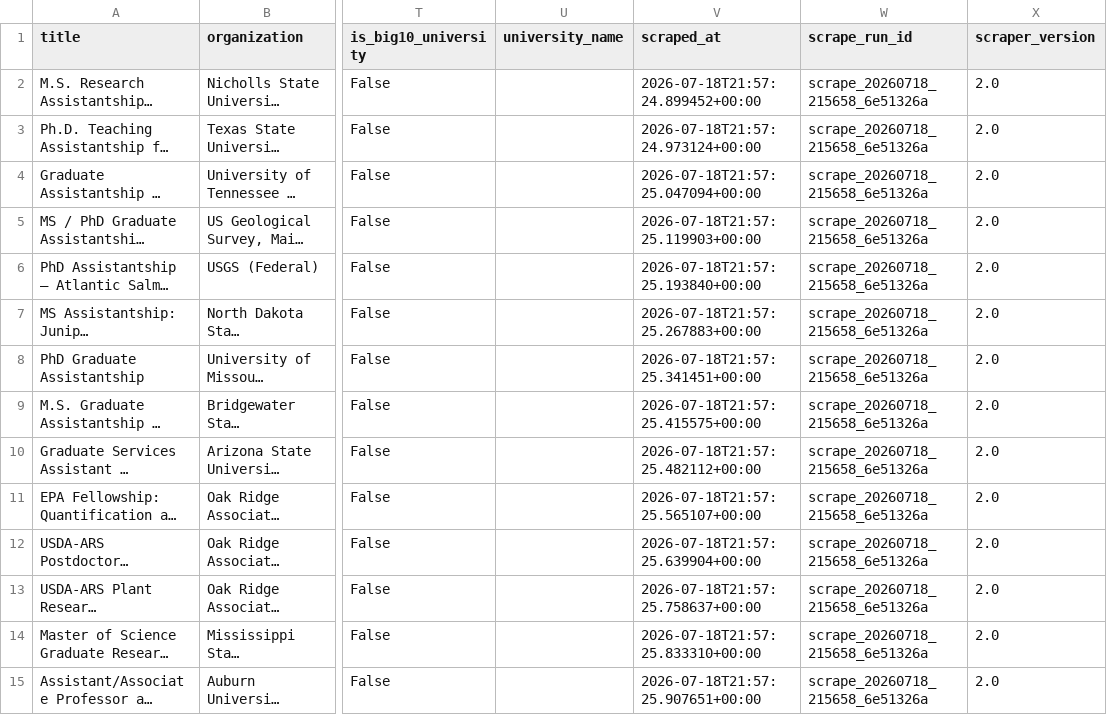
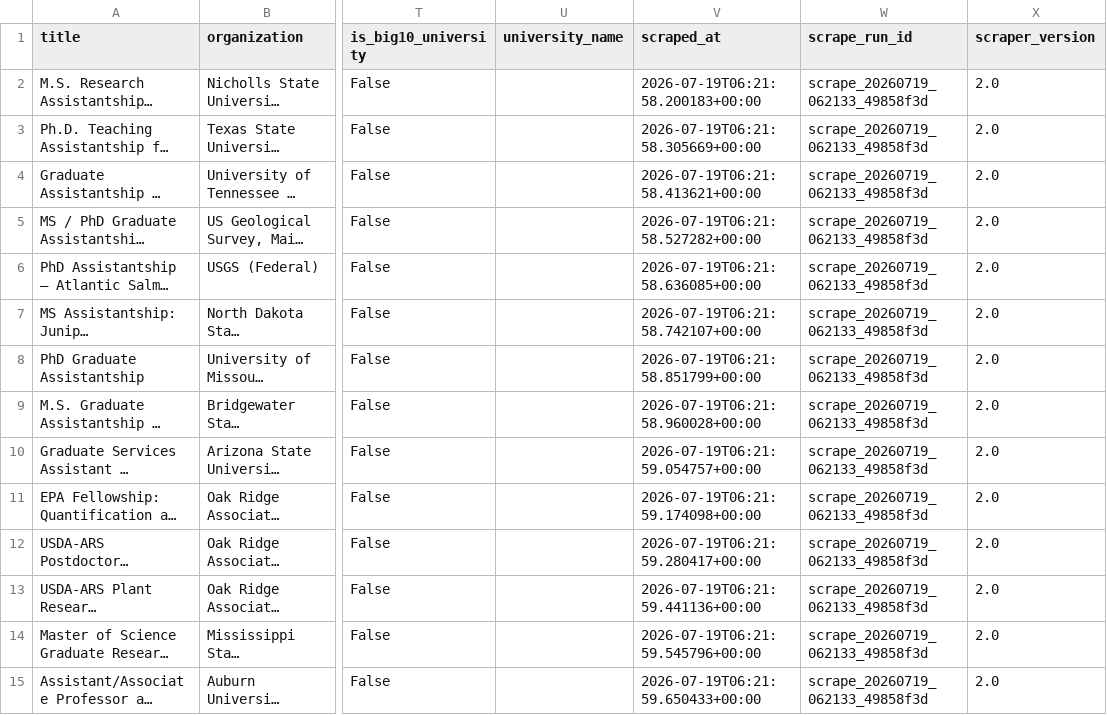
Before and after one commit to chrischizinski/wildlife-grad-dashboard, a CSV file: data/raw/all_positions_detailed.csv, drawn as a sheet; only a part is shown, gaps mark what is left out; long unchanged cells end in …; the diff covers the shown part only; the diff names each change by its address in the sheet, - before the commit and + after, or states it on an @@ line.

```diff
--- a/data/raw/all_positions_detailed.csv
+++ b/data/raw/all_positions_detailed.csv
-V2 (scraped_at): 2026-07-18T21:57:24.899452+00:00
+V2 (scraped_at): 2026-07-19T06:21:58.200183+00:00
-W2:W15 (scrape_run_id): scrape_20260718_215658_6e51326a
+W2:W15 (scrape_run_id): scrape_20260719_062133_49858f3d
-V3 (scraped_at): 2026-07-18T21:57:24.973124+00:00
+V3 (scraped_at): 2026-07-19T06:21:58.305669+00:00
-V4 (scraped_at): 2026-07-18T21:57:25.047094+00:00
+V4 (scraped_at): 2026-07-19T06:21:58.413621+00:00
-V5 (scraped_at): 2026-07-18T21:57:25.119903+00:00
+V5 (scraped_at): 2026-07-19T06:21:58.527282+00:00
-V6 (scraped_at): 2026-07-18T21:57:25.193840+00:00
+V6 (scraped_at): 2026-07-19T06:21:58.636085+00:00
-V7 (scraped_at): 2026-07-18T21:57:25.267883+00:00
+V7 (scraped_at): 2026-07-19T06:21:58.742107+00:00
-V8 (scraped_at): 2026-07-18T21:57:25.341451+00:00
+V8 (scraped_at): 2026-07-19T06:21:58.851799+00:00
-V9 (scraped_at): 2026-07-18T21:57:25.415575+00:00
+V9 (scraped_at): 2026-07-19T06:21:58.960028+00:00
-V10 (scraped_at): 2026-07-18T21:57:25.482112+00:00
+V10 (scraped_at): 2026-07-19T06:21:59.054757+00:00
-V11 (scraped_at): 2026-07-18T21:57:25.565107+00:00
+V11 (scraped_at): 2026-07-19T06:21:59.174098+00:00
-V12 (scraped_at): 2026-07-18T21:57:25.639904+00:00
+V12 (scraped_at): 2026-07-19T06:21:59.280417+00:00
-V13 (scraped_at): 2026-07-18T21:57:25.758637+00:00
+V13 (scraped_at): 2026-07-19T06:21:59.441136+00:00
-V14 (scraped_at): 2026-07-18T21:57:25.833310+00:00
+V14 (scraped_at): 2026-07-19T06:21:59.545796+00:00
-V15 (scraped_at): 2026-07-18T21:57:25.907651+00:00
+V15 (scraped_at): 2026-07-19T06:21:59.650433+00:00
```
Also changed, not shown: 44 edited cells elsewhere in this file, data/processed/verified_graduate_assistantships.csv, web/data/dashboard_positions.csv, 16 other files.
